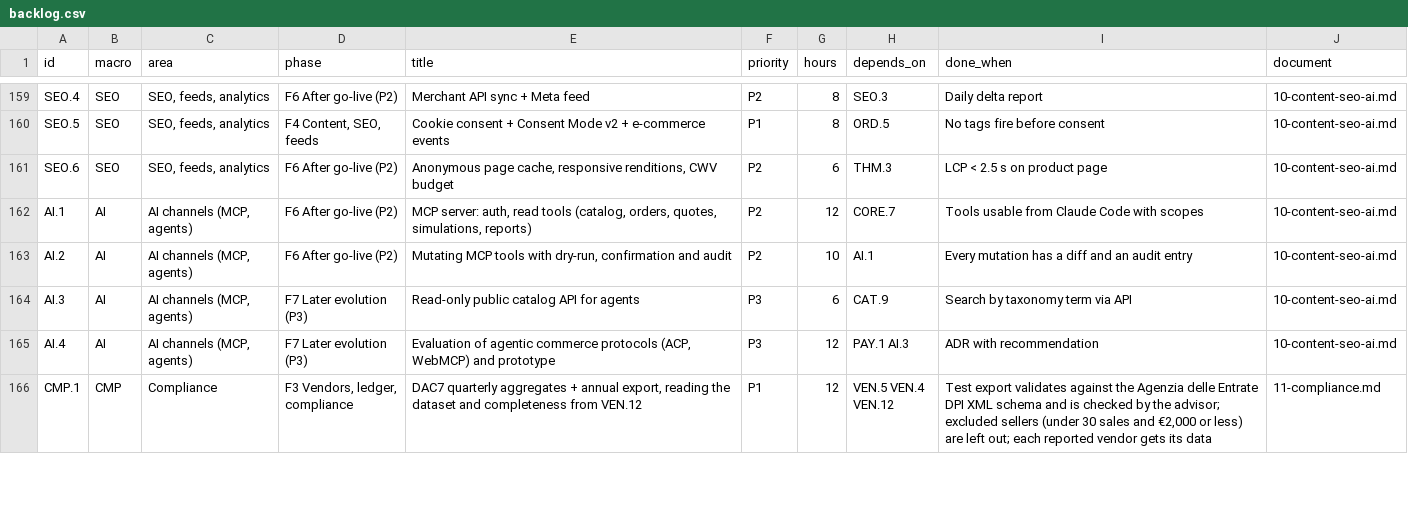
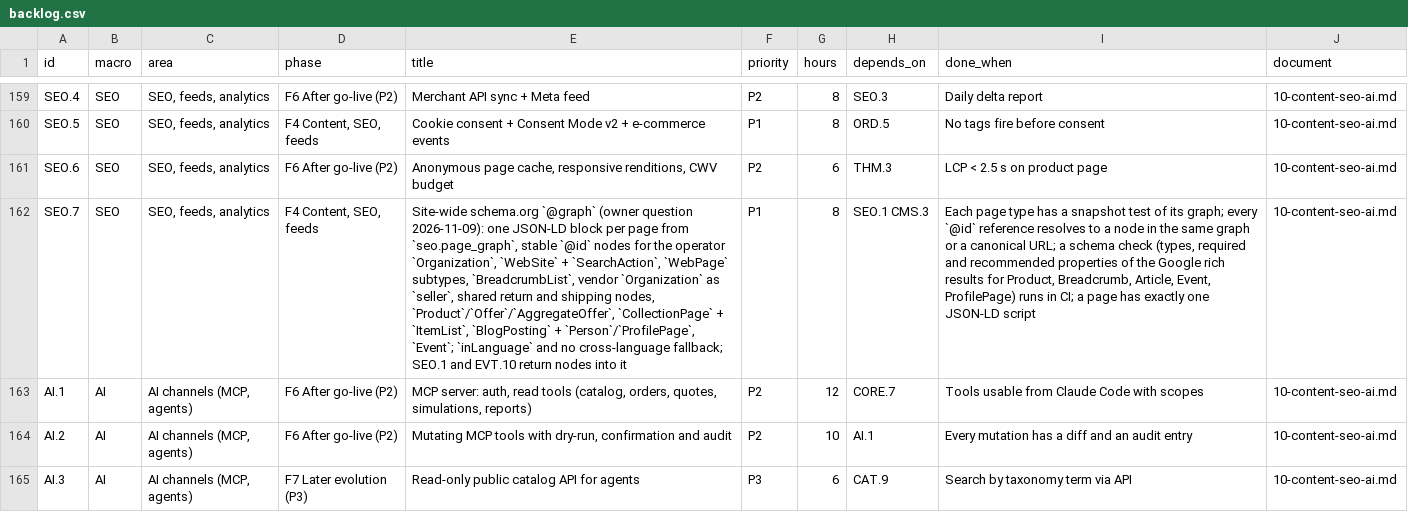
Before and after one commit to bertalan/mpmv, a CSV file: docs/spec/backlog.csv, drawn as a sheet; only a part is shown, gaps mark what is left out; the shorter side is filled out with more unchanged rows; the diff names each change by its address in the sheet, - before the commit and + after, or states it on an @@ line.

```diff
--- a/docs/spec/backlog.csv
+++ b/docs/spec/backlog.csv
+row 162: SEO.7 | SEO | SEO, feeds, analytics | F4 Content, SEO, feeds | Site-wide schema.org `@graph` (owner question 2026-11-09): one JSON-LD block per page from `seo.page_graph`, stable `@id` nodes for the operator `Organization`, `WebSite` + `SearchAction`, `WebPage` subtypes, `BreadcrumbList`, vendor `Organization` as `seller`, shared return and shipping nodes, `Product`/`Offer`/`AggregateOffer`, `CollectionPage` + `ItemList`, `BlogPosting` + `Person`/`ProfilePage`, `Event`; `inLanguage` and no cross-language fallback; SEO.1 and EVT.10 return nodes into it | P1 | 8 | SEO.1 CMS.3 | Each page type has a snapshot test of its graph; every `@id` reference resolves to a node in the same graph or a canonical URL; a schema check (types, required and recommended properties of the Google rich results for Product, Breadcrumb, Article, Event, ProfilePage) runs in CI; a page has exactly one JSON-LD script | 10-content-seo-ai.md
```
Also changed, not shown: 2 other files.
